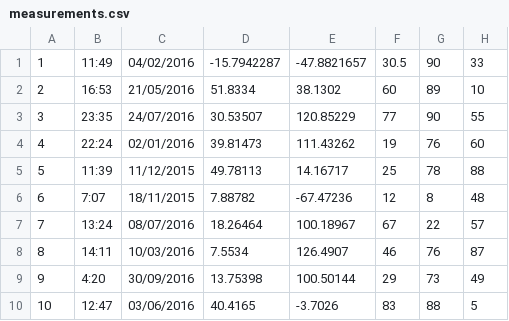
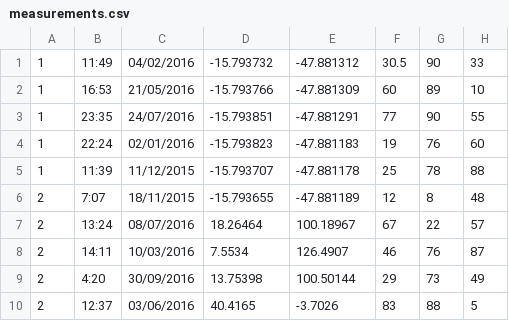
Before and after one commit to PI2-grupo8/webapp, a CSV file: public/measurements.csv, drawn as a sheet.

```diff
--- a/public/measurements.csv
+++ b/public/measurements.csv
@@ -1,10 +1,10 @@
-1,11:49,04/02/2016,-15.7942287,-47.8821657,30.5,90,33
-2,16:53,21/05/2016,51.8334,38.1302,60,89,10
-3,23:35,24/07/2016,30.53507,120.85229,77,90,55
-4,22:24,02/01/2016,39.81473,111.43262,19,76,60
-5,11:39,11/12/2015,49.78113,14.16717,25,78,88
-6,7:07,18/11/2015,7.88782,-67.47236,12,8,48
-7,13:24,08/07/2016,18.26464,100.18967,67,22,57
-8,14:11,10/03/2016,7.5534,126.4907,46,76,87
-9,4:20,30/09/2016,13.75398,100.50144,29,73,49
-10,12:47,03/06/2016,40.4165,-3.7026,83,88,5
+1,11:49,04/02/2016,-15.793732,-47.881312,30.5,90,33
+1,16:53,21/05/2016,-15.793766,-47.881309,60,89,10
+1,23:35,24/07/2016,-15.793851,-47.881291,77,90,55
+1,22:24,02/01/2016,-15.793823,-47.881183,19,76,60
+1,11:39,11/12/2015,-15.793707,-47.881178,25,78,88
+2,7:07,18/11/2015,-15.793655,-47.881189,12,8,48
+2,13:24,08/07/2016,18.26464,100.18967,67,22,57
+2,14:11,10/03/2016,7.5534,126.4907,46,76,87
+2,4:20,30/09/2016,13.75398,100.50144,29,73,49
+2,12:37,03/06/2016,40.4165,-3.7026,83,88,5
```
Also changed, not shown: 5 other files.
